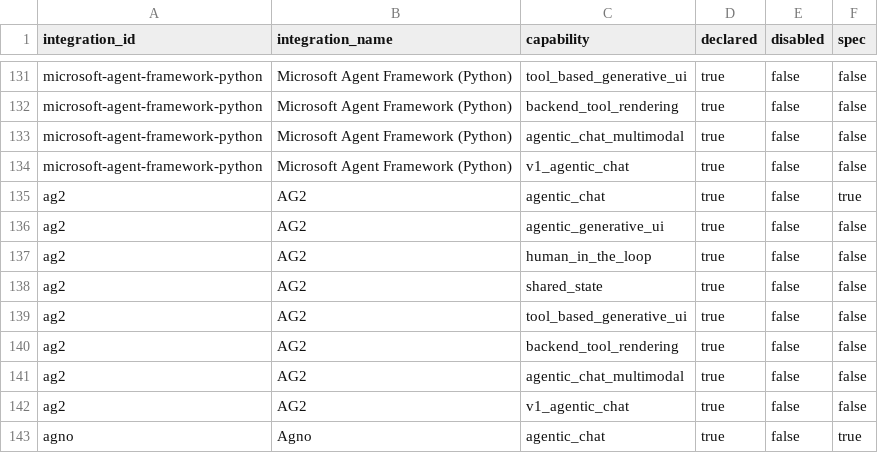
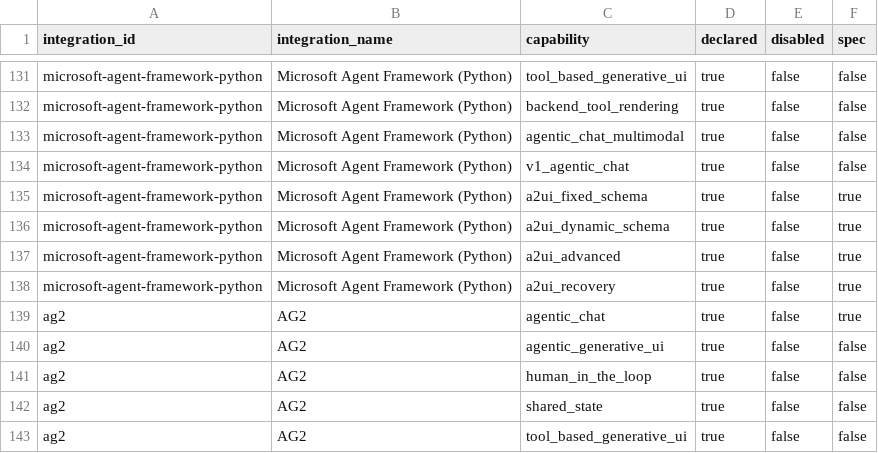
Before and after one commit to ZeroPointRepo/awesome-ag-ui, a CSV file: matrix.csv, drawn as a sheet; only a part is shown, gaps mark what is left out; the shorter side is filled out with more unchanged rows.

```diff
--- a/matrix.csv
+++ b/matrix.csv
@@ -134,2 +134,6 @@ integration_id,integration_name,capability,declared,disabled,spec
 "microsoft-agent-framework-python","Microsoft Agent Framework (Python)","v1_agentic_chat",true,false,false
+"microsoft-agent-framework-python","Microsoft Agent Framework (Python)","a2ui_fixed_schema",true,false,true
+"microsoft-agent-framework-python","Microsoft Agent Framework (Python)","a2ui_dynamic_schema",true,false,true
+"microsoft-agent-framework-python","Microsoft Agent Framework (Python)","a2ui_advanced",true,false,true
+"microsoft-agent-framework-python","Microsoft Agent Framework (Python)","a2ui_recovery",true,false,true
 "ag2","AG2","agentic_chat",true,false,true
```
Also changed, not shown: catalog.csv, 8 other files.
